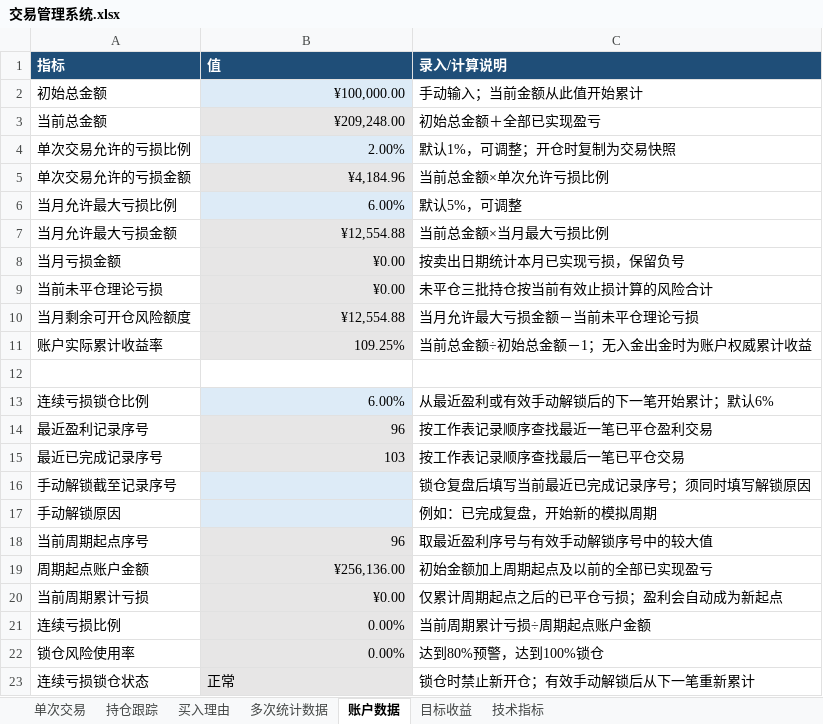
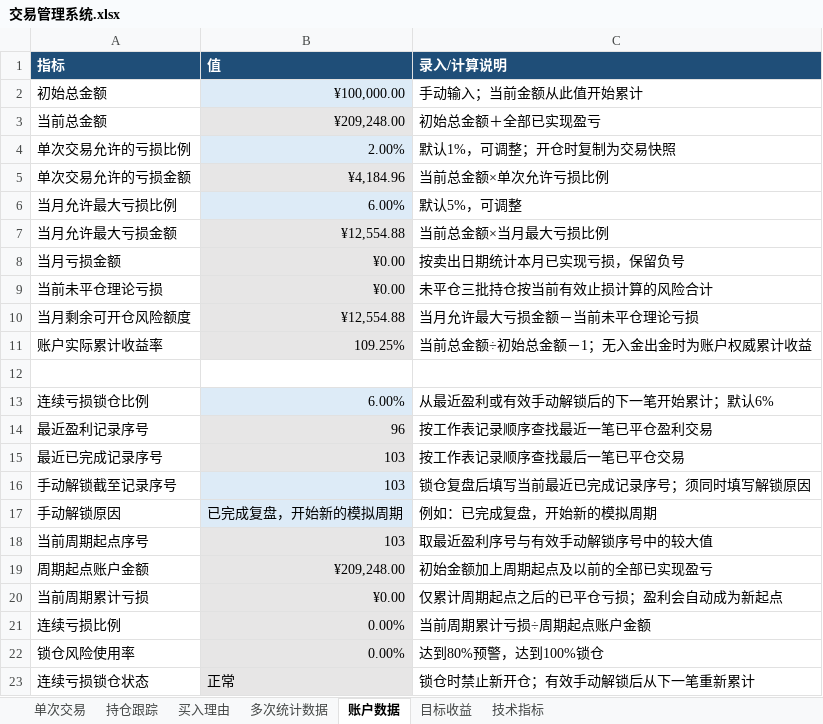
Before and after one commit to yooner/learn_socks, an Excel workbook: 交易管理系统.xlsx, sheet 账户数据, drawn as a sheet; values as stored, in another font and other column widths than the file's, no borders; conditional formats not drawn; the diff names each change by its address in the sheet, - before the commit and + after, or states it on an @@ line.

```diff
--- a/交易管理系统.xlsx (sheet 账户数据)
+++ b/交易管理系统.xlsx (sheet 账户数据)
-B16 (值): (empty)
+B16 (值): 103
-B17 (值): (empty)
+B17 (值): 已完成复盘，开始新的模拟周期
-B18 (值): 96
+B18 (值): 103
-B19 (值): ¥256,136.00
+B19 (值): ¥209,248.00
```
Also changed, not shown: sheet 单次交易.
